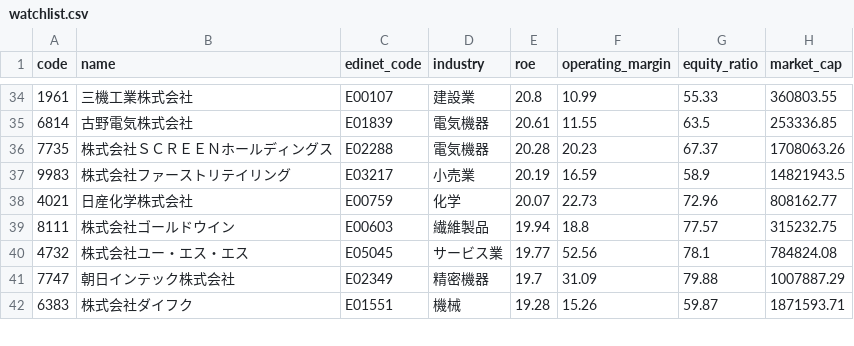
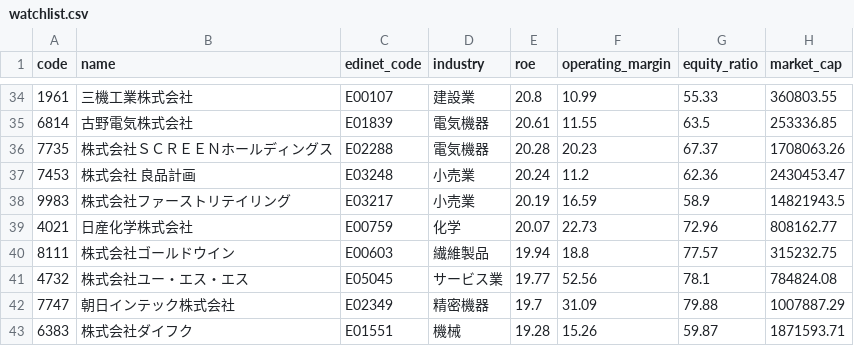
Before and after one commit to zigzagcoding/rebound-hunter, a CSV file: data/watchlist.csv, drawn as a sheet; only a part is shown, gaps mark what is left out; the diff names each change by its address in the sheet, - before the commit and + after, or states it on an @@ line.

```diff
--- a/data/watchlist.csv
+++ b/data/watchlist.csv
+row 37: 7453 | 株式会社 良品計画 | E03248 | 小売業 | 20.24 | 11.2 | 62.36 | 2430453.47
```
Also changed, not shown: 1 other file.
